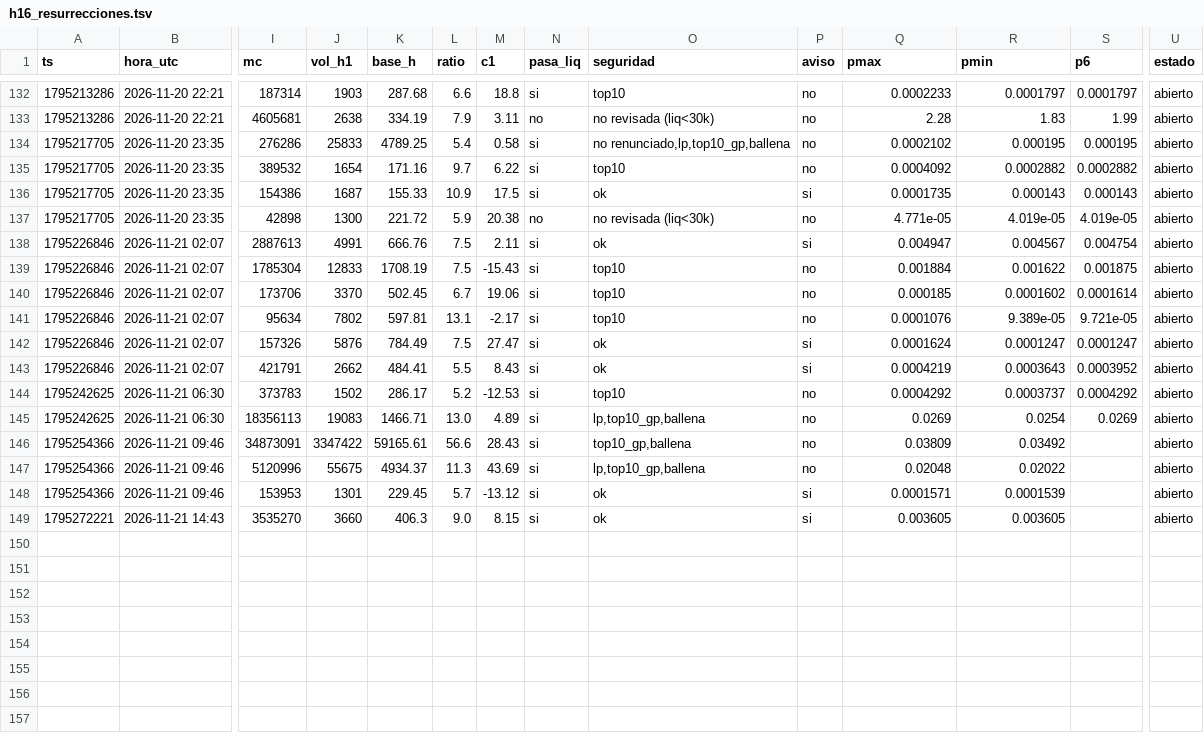
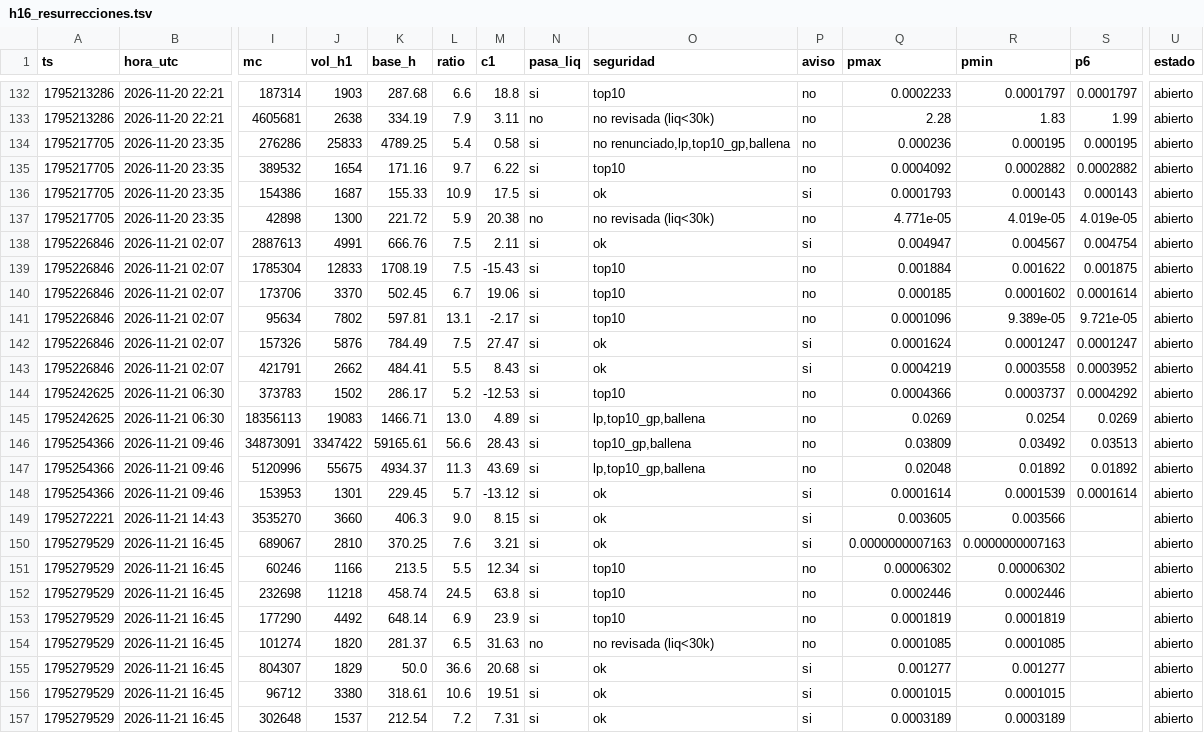
Before and after one commit to fjmunoznieves/desk-memecoins, a TSV file: datos/h16_resurrecciones.tsv, drawn as a sheet; only a part is shown, gaps mark what is left out; rows hold the shown columns only; the diff covers the shown part only; the diff names each change by its address in the sheet, - before the commit and + after, or states it on an @@ line.

```diff
--- a/datos/h16_resurrecciones.tsv
+++ b/datos/h16_resurrecciones.tsv
-Q134 (pmax): 0.0002102
+Q134 (pmax): 0.000236
-Q136 (pmax): 0.0001735
+Q136 (pmax): 0.0001793
-Q141 (pmax): 0.0001076
+Q141 (pmax): 0.0001096
-R143 (pmin): 0.0003643
+R143 (pmin): 0.0003558
-Q144 (pmax): 0.0004292
+Q144 (pmax): 0.0004366
-S146 (p6): (empty)
+S146 (p6): 0.03513
-R147 (pmin): 0.02022
+R147 (pmin): 0.01892
-S147 (p6): (empty)
+S147 (p6): 0.01892
-Q148 (pmax): 0.0001571
+Q148 (pmax): 0.0001614
-S148 (p6): (empty)
+S148 (p6): 0.0001614
-R149 (pmin): 0.003605
+R149 (pmin): 0.003566
+row 150: 1795279529 | 2026-11-21 16:45 | 689067 | 2810 | 370.25 | 7.6 | 3.21 | si | ok | si | 0.0000000007163 | 0.0000000007163 |  | abierto
+row 151: 1795279529 | 2026-11-21 16:45 | 60246 | 1166 | 213.5 | 5.5 | 12.34 | si | top10 | no | 0.00006302 | 0.00006302 |  | abierto
+row 152: 1795279529 | 2026-11-21 16:45 | 232698 | 11218 | 458.74 | 24.5 | 63.8 | si | top10 | no | 0.0002446 | 0.0002446 |  | abierto
+row 153: 1795279529 | 2026-11-21 16:45 | 177290 | 4492 | 648.14 | 6.9 | 23.9 | si | top10 | no | 0.0001819 | 0.0001819 |  | abierto
+row 154: 1795279529 | 2026-11-21 16:45 | 101274 | 1820 | 281.37 | 6.5 | 31.63 | no | no revisada (liq<30k) | no | 0.0001085 | 0.0001085 |  | abierto
+row 155: 1795279529 | 2026-11-21 16:45 | 804307 | 1829 | 50.0 | 36.6 | 20.68 | si | ok | si | 0.001277 | 0.001277 |  | abierto
+row 156: 1795279529 | 2026-11-21 16:45 | 96712 | 3380 | 318.61 | 10.6 | 19.51 | si | ok | si | 0.0001015 | 0.0001015 |  | abierto
+row 157: 1795279529 | 2026-11-21 16:45 | 302648 | 1537 | 212.54 | 7.2 | 7.31 | si | ok | si | 0.0003189 | 0.0003189 |  | abierto
```
Also changed, not shown: 14 edited cells elsewhere in this file, datos/estudio_reglas_sombra.tsv, datos/h17_narrativas.tsv, 32 other files.
